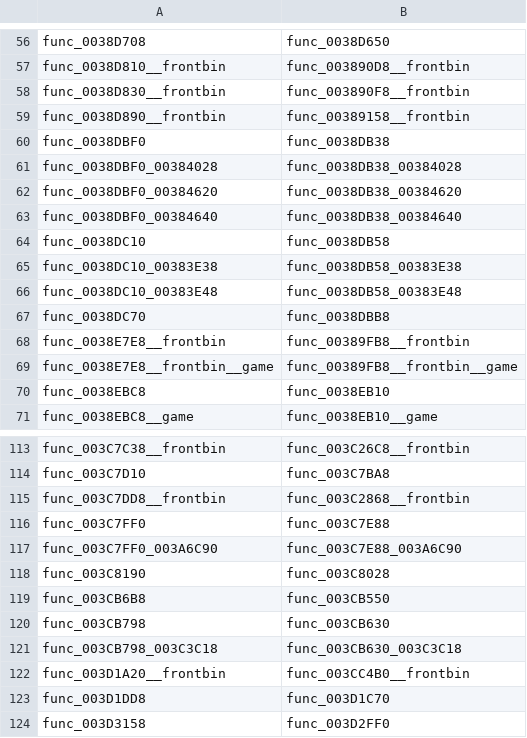
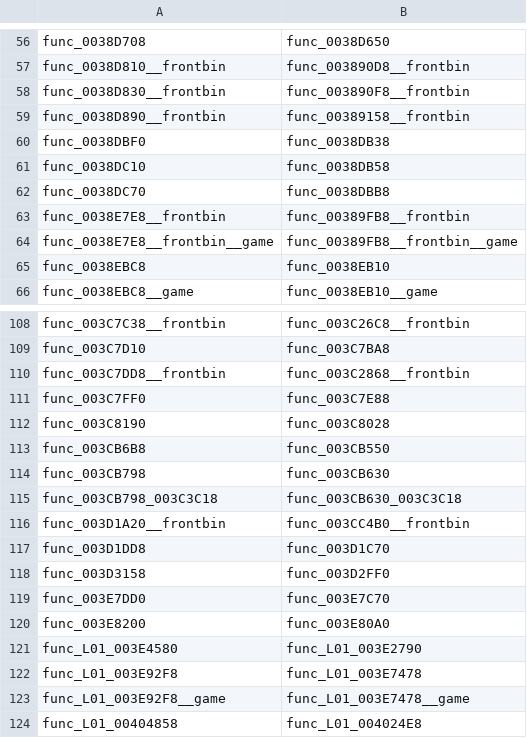
Before and after one commit to OpenRAC/OpenRAC, a TSV file: port/game/rac3-ntsc/host/rac3_names.tsv, drawn as a sheet; only a part is shown, gaps mark what is left out; the shorter side is filled out with more unchanged rows; the diff names each change by its address in the sheet, - before the commit and + after, or states it on an @@ line.

```diff
--- a/port/game/rac3-ntsc/host/rac3_names.tsv
+++ b/port/game/rac3-ntsc/host/rac3_names.tsv
-row 61: func_0038DBF0_00384028 | func_0038DB38_00384028
-row 62: func_0038DBF0_00384620 | func_0038DB38_00384620
-row 63: func_0038DBF0_00384640 | func_0038DB38_00384640
-row 65: func_0038DC10_00383E38 | func_0038DB58_00383E38
-row 66: func_0038DC10_00383E48 | func_0038DB58_00383E48
-row 117: func_003C7FF0_003A6C90 | func_003C7E88_003A6C90
```
Also changed, not shown: port/game/rac3-ntsc/libraries.tsv, port/game/rac3-pal/libraries.tsv, 9 other files.
